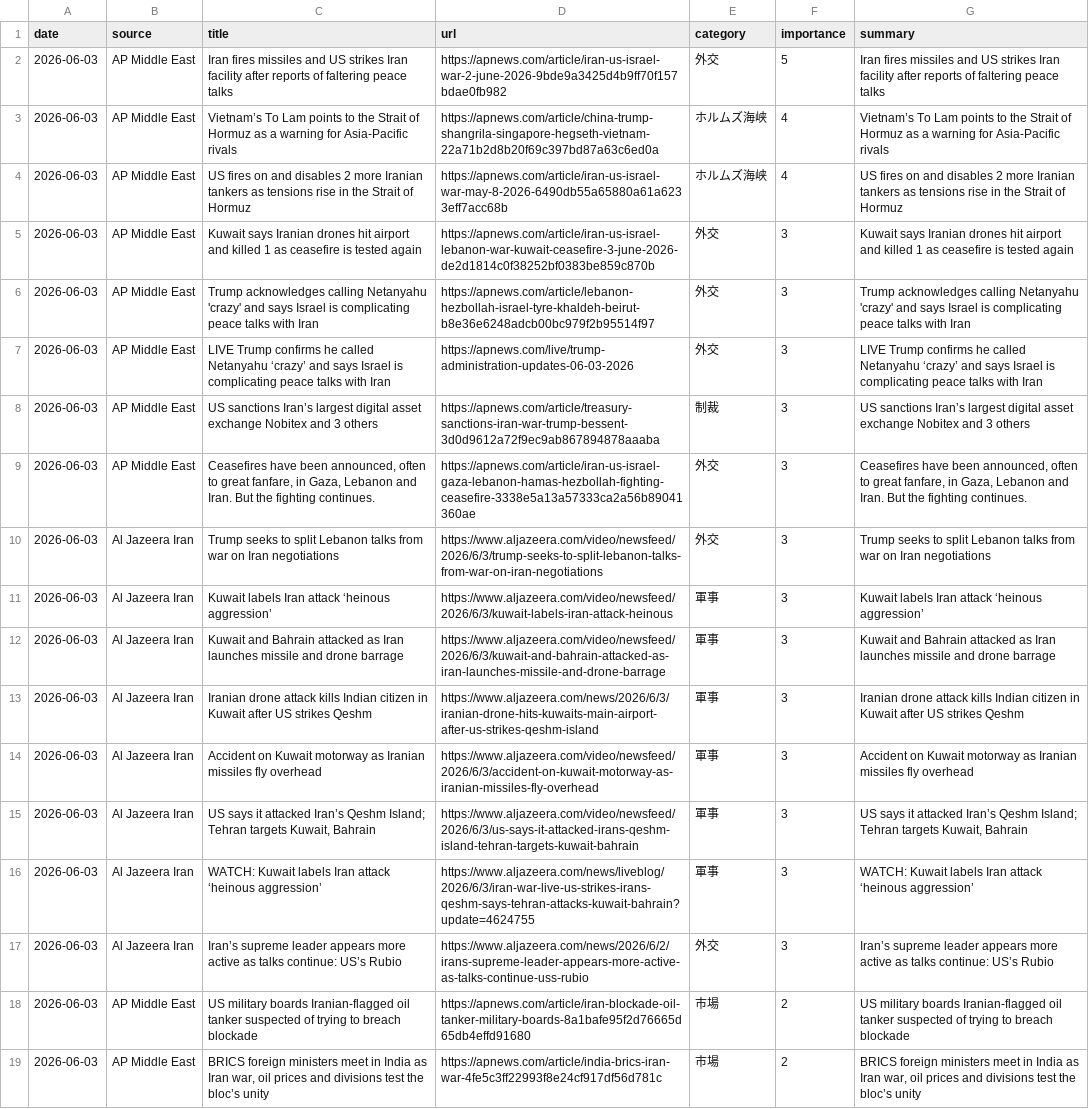
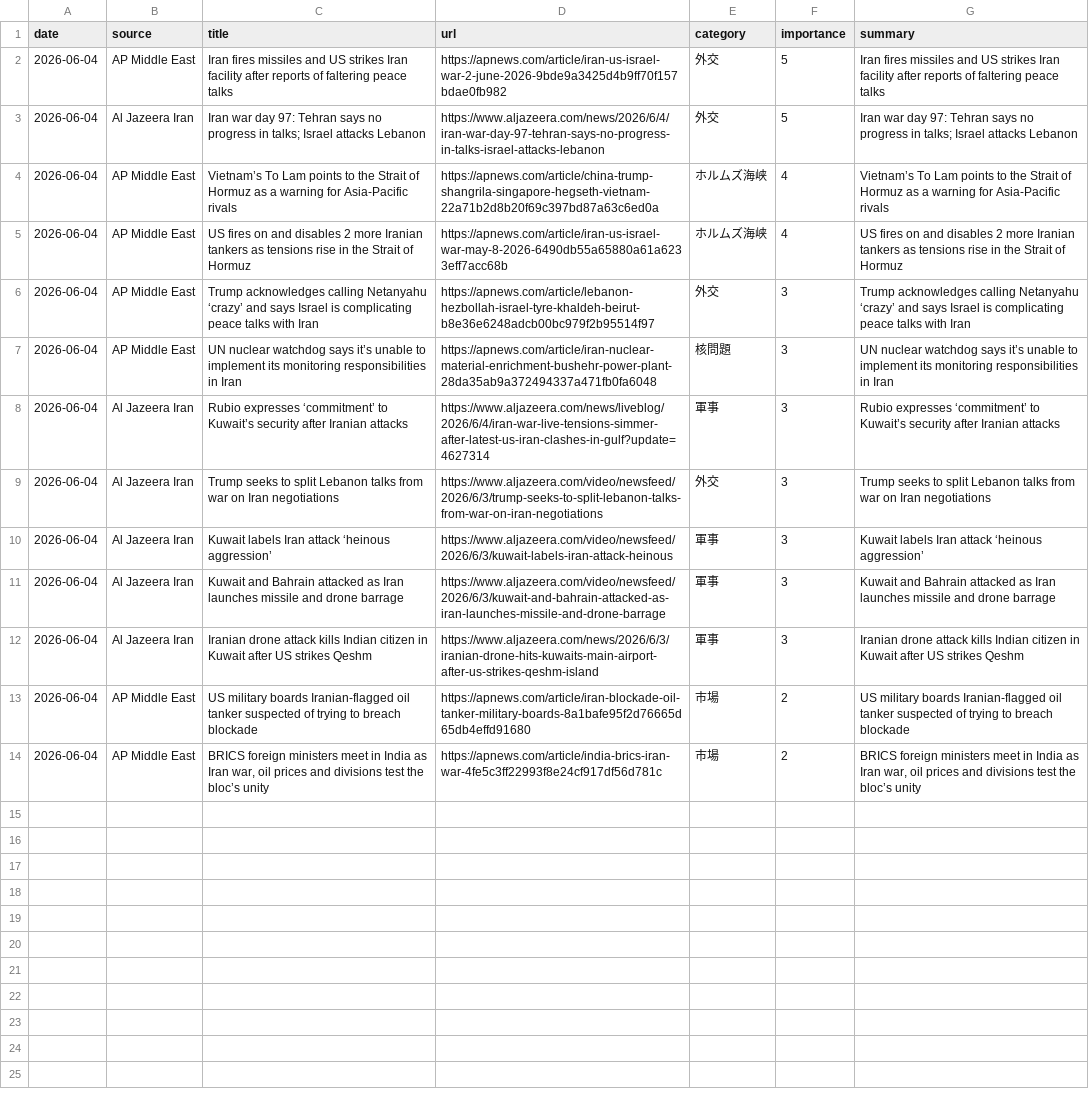
Before and after one commit to naka3-14/i-news, a CSV file: data/iran_news.csv, drawn as a sheet; removed rows and columns are numbered as before the commit, all else as after; the diff names each change by its address in the sheet, - before the commit and + after, or states it on an @@ line.

```diff
--- a/data/iran_news.csv
+++ b/data/iran_news.csv
-A2 (date): 2026-06-03
+A2 (date): 2026-06-04
+row 3: 2026-06-04 | Al Jazeera Iran | Iran war day 97: Tehran says no progress in talks; Israel attacks Lebanon | https://www.aljazeera.com/news/2026/6/4/iran-war-day-97-tehran-says-no-progress-in-talks-israel-attacks-lebanon | 外交 | 5 | Iran war day 97: Tehran says no progress in talks; Israel attacks Lebanon
-A4:A5 (date): 2026-06-03
+A4:A5 (date): 2026-06-04
-row 5: 2026-06-03 | AP Middle East | Kuwait says Iranian drones hit airport and killed 1 as ceasefire is tested again | https://apnews.com/article/iran-us-israel-lebanon-war-kuwait-ceasefire-3-june-2026-de2d1814c0f38252bf0383be859c870b | 外交 | 3 | Kuwait says Iranian drones hit airport and killed 1 as ceasefire is tested again
-A6 (date): 2026-06-03
+A6 (date): 2026-06-04
-C6 (title): …calling Netanyahu 'crazy' and says…
+C6 (title): …calling Netanyahu ‘crazy’ and says…
-G6 (summary): …calling Netanyahu 'crazy' and says…
+G6 (summary): …calling Netanyahu ‘crazy’ and says…
-row 7: 2026-06-03 | AP Middle East | LIVE Trump confirms he called Netanyahu ‘crazy’ and says Israel is complicating peace talks with Iran | https://apnews.com/live/trump-administration-updates-06-03-2026 | 外交 | 3 | LIVE Trump confirms he called Netanyahu ‘crazy’ and says Israel is complicating peace talks with Iran
-A7 (date): 2026-06-03
+A7 (date): 2026-06-04
-C7 (title): US sanctions Iran’s largest digital asset exchange Nobitex and 3 others
+C7 (title): UN nuclear watchdog says it’s unable to implement its monitoring responsibilities in Iran
-D7 (url): https://apnews.com/article/treasury-sanctions-iran-war-trump-bessent-3d0d9612a72f9ec9ab867894878aaaba
+D7 (url): https://apnews.com/article/iran-nuclear-material-enrichment-bushehr-power-plant-28da35ab9a372494337a471fb0fa6048
-E7 (category): 制裁
+E7 (category): 核問題
-G7 (summary): US sanctions Iran’s largest digital asset exchange Nobitex and 3 others
+G7 (summary): UN nuclear watchdog says it’s unable to implement its monitoring responsibilities in Iran
-row 9: 2026-06-03 | AP Middle East | Ceasefires have been announced, often to great fanfare, in Gaza, Lebanon and Iran. But the fighting continues. | https://apnews.com/article/iran-us-israel-gaza-lebanon-hamas-hezbollah-fighting-ceasefire-3338e5a13a57333ca2a56b89041360ae | 外交 | 3 | Ceasefires have been announced, often to great fanfare, in Gaza, Lebanon and Iran. But the fighting continues.
+row 8: 2026-06-04 | Al Jazeera Iran | Rubio expresses ‘commitment’ to Kuwait’s security after Iranian attacks | https://www.aljazeera.com/news/liveblog/2026/6/4/iran-war-live-tensions-simmer-after-latest-us-iran-clashes-in-gulf?update=4627314 | 軍事 | 3 | Rubio expresses ‘commitment’ to Kuwait’s security after Iranian attacks
-A9:A12 (date): 2026-06-03
+A9:A12 (date): 2026-06-04
-row 14: 2026-06-03 | Al Jazeera Iran | Accident on Kuwait motorway as Iranian missiles fly overhead | https://www.aljazeera.com/video/newsfeed/2026/6/3/accident-on-kuwait-motorway-as-iranian-missiles-fly-overhead | 軍事 | 3 | Accident on Kuwait motorway as Iranian missiles fly overhead
-row 15: 2026-06-03 | Al Jazeera Iran | US says it attacked Iran’s Qeshm Island; Tehran targets Kuwait, Bahrain | https://www.aljazeera.com/video/newsfeed/2026/6/3/us-says-it-attacked-irans-qeshm-island-tehran-targets-kuwait-bahrain | 軍事 | 3 | US says it attacked Iran’s Qeshm Island; Tehran targets Kuwait, Bahrain
-row 16: 2026-06-03 | Al Jazeera Iran | WATCH: Kuwait labels Iran attack ‘heinous aggression’ | https://www.aljazeera.com/news/liveblog/2026/6/3/iran-war-live-us-strikes-irans-qeshm-says-tehran-attacks-kuwait-bahrain?update=4624755 | 軍事 | 3 | WATCH: Kuwait labels Iran attack ‘heinous aggression’
-row 17: 2026-06-03 | Al Jazeera Iran | Iran’s supreme leader appears more active as talks continue: US’s Rubio | https://www.aljazeera.com/news/2026/6/2/irans-supreme-leader-appears-more-active-as-talks-continue-uss-rubio | 外交 | 3 | Iran’s supreme leader appears more active as talks continue: US’s Rubio
-A13:A14 (date): 2026-06-03
+A13:A14 (date): 2026-06-04
```
Also changed, not shown: 6 other files.
